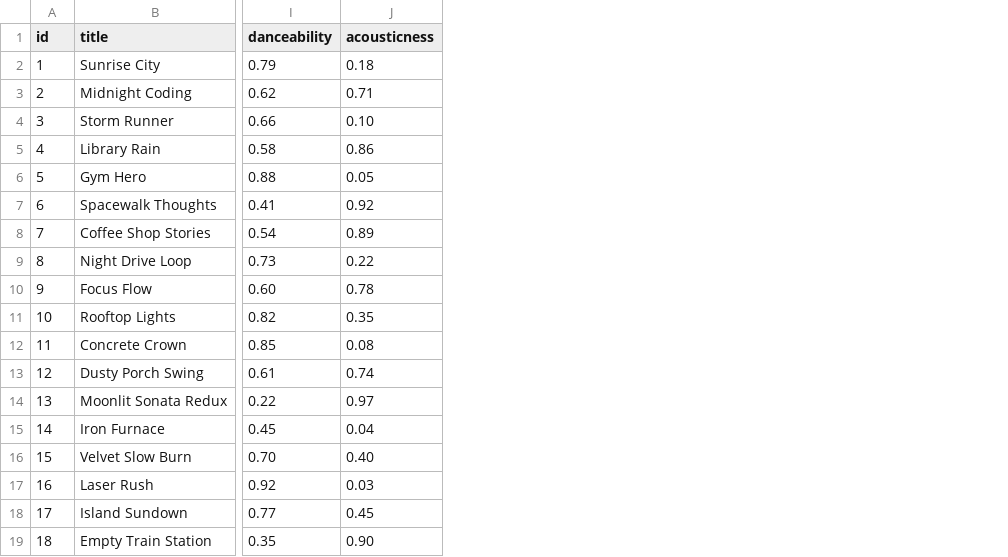
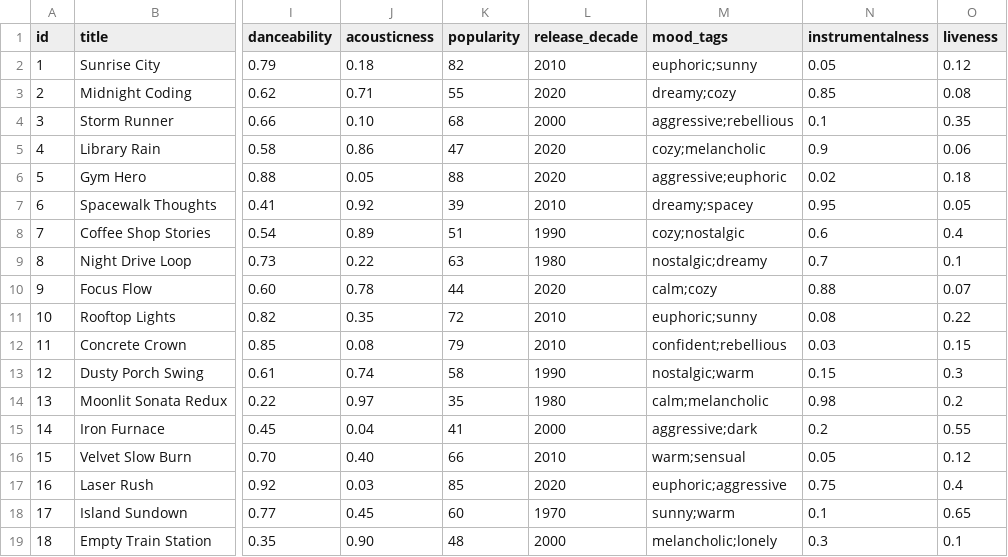
Before and after one commit to suchitrat24/ai110-module3show-musicrecommendersimulation-starter, a CSV file: data/songs.csv, drawn as a sheet; only a part is shown, gaps mark what is left out; the diff names each change by its address in the sheet, - before the commit and + after, or states it on an @@ line.

```diff
--- a/data/songs.csv
+++ b/data/songs.csv
+column K (popularity), rows 2-19: 82 | 55 | 68 | 47 | 88 | 39 | 51 | 63 | 44 | 72 | 79 | 58 | 35 | 41 | 66 | 85 | 60 | 48
+column L (release_decade), rows 2-19: 2010 | 2020 | 2000 | 2020 | 2020 | 2010 | 1990 | 1980 | 2020 | 2010 | 2010 | 1990 | 1980 | 2000 | 2010 | 2020 | 1970 | 2000
+column M (mood_tags), rows 2-19: euphoric;sunny | dreamy;cozy | aggressive;rebellious | cozy;melancholic | aggressive;euphoric | dreamy;spacey | cozy;nostalgic | nostalgic;dreamy | calm;cozy | euphoric;sunny | confident;rebellious | nostalgic;warm | calm;melancholic | aggressive;dark | warm;sensual | euphoric;aggressive | sunny;warm | melancholic;lonely
+column N (instrumentalness), rows 2-19: 0.05 | 0.85 | 0.1 | 0.9 | 0.02 | 0.95 | 0.6 | 0.7 | 0.88 | 0.08 | 0.03 | 0.15 | 0.98 | 0.2 | 0.05 | 0.75 | 0.1 | 0.3
+column O (liveness), rows 2-19: 0.12 | 0.08 | 0.35 | 0.06 | 0.18 | 0.05 | 0.4 | 0.1 | 0.07 | 0.22 | 0.15 | 0.3 | 0.2 | 0.55 | 0.12 | 0.4 | 0.65 | 0.1
```
Also changed, not shown: 2 other files.
